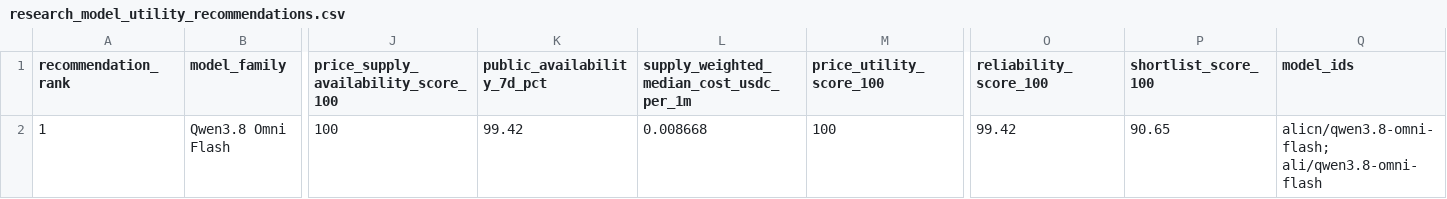
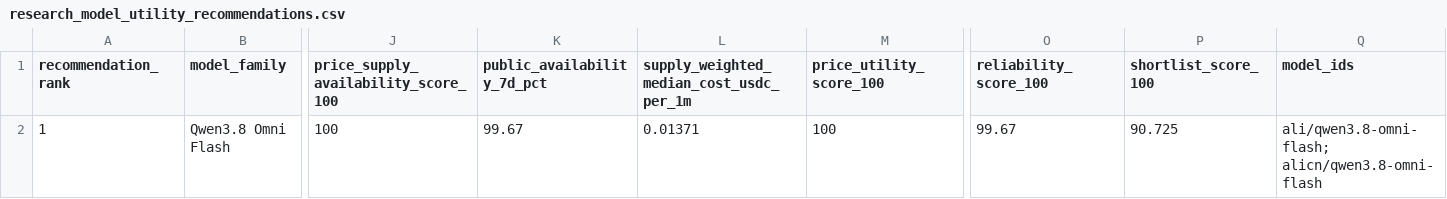
Before and after one commit to Pukujan/inference-recommendation-engine, a CSV file: operational/telemetry/gravebuster/pipeline/ihub/lists/research_model_utility_recommendations.csv, drawn as a sheet; only a part is shown, gaps mark what is left out; the diff names each change by its address in the sheet, - before the commit and + after, or states it on an @@ line.

```diff
--- a/operational/telemetry/gravebuster/pipeline/ihub/lists/research_model_utility_recommendations.csv
+++ b/operational/telemetry/gravebuster/pipeline/ihub/lists/research_model_utility_recommendations.csv
-K2 (public_availability_7d_pct): 99.42
+K2 (public_availability_7d_pct): 99.67
-L2: 0.008668
+L2: 0.01371
-O2 (reliability_score_100): 99.42
+O2 (reliability_score_100): 99.67
-P2 (shortlist_score_100): 90.65
+P2 (shortlist_score_100): 90.725
-Q2 (model_ids): alicn/qwen3.8-omni-flash; ali/qwen3.8-omni-flash
+Q2 (model_ids): ali/qwen3.8-omni-flash; alicn/qwen3.8-omni-flash
```
Also changed, not shown: operational/telemetry/gravebuster/pipeline/ihub/lists/research_model_frontier_recommendations.csv, operational/telemetry/gravebuster/pipeline/ihub/lists/research_model_frontier_routes.csv, 5 other files.
